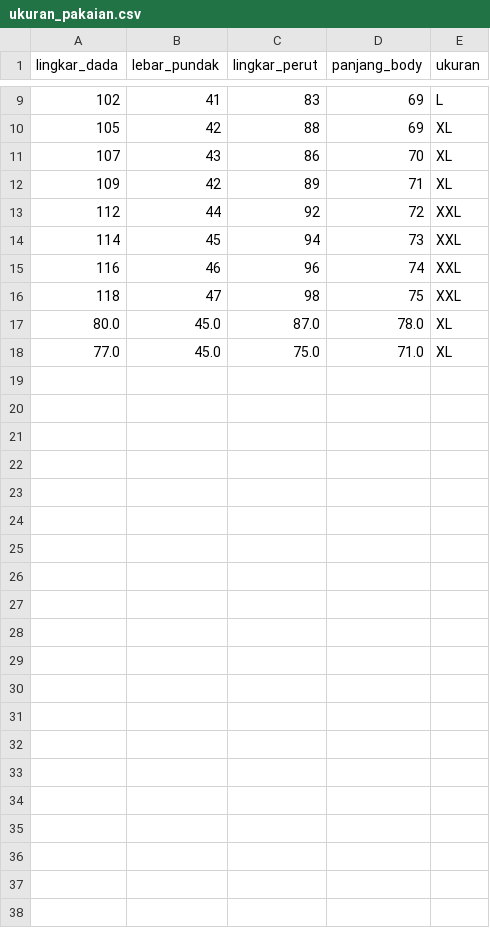
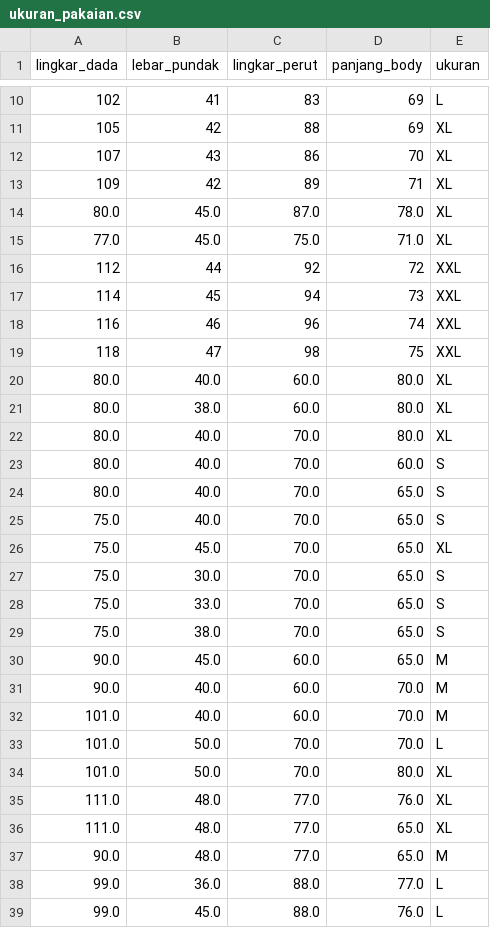
Before and after one commit to VhrsHACK/SizeCheckApp, a CSV file: dataset/ukuran_pakaian.csv, drawn as a sheet; only a part is shown, gaps mark what is left out; the diff covers the shown part only.

Commit message:
Update Main dan Dataset

```diff
--- a/dataset/ukuran_pakaian.csv
+++ b/dataset/ukuran_pakaian.csv
@@ -12,2 +13,4 @@ lingkar_dada,lebar_pundak,lingkar_perut,panjang_body,ukuran
 109,42,89,71,XL
+80.0,45.0,87.0,78.0,XL
+77.0,45.0,75.0,71.0,XL
 112,44,92,72,XXL
@@ -16,3 +19,21 @@ lingkar_dada,lebar_pundak,lingkar_perut,panjang_body,ukuran
 118,47,98,75,XXL
-80.0,45.0,87.0,78.0,XL
-77.0,45.0,75.0,71.0,XL
+80.0,40.0,60.0,80.0,XL
+80.0,38.0,60.0,80.0,XL
+80.0,40.0,70.0,80.0,XL
+80.0,40.0,70.0,60.0,S
+80.0,40.0,70.0,65.0,S
+75.0,40.0,70.0,65.0,S
+75.0,45.0,70.0,65.0,XL
+75.0,30.0,70.0,65.0,S
+75.0,33.0,70.0,65.0,S
+75.0,38.0,70.0,65.0,S
+90.0,45.0,60.0,65.0,M
+90.0,40.0,60.0,70.0,M
+101.0,40.0,60.0,70.0,M
+101.0,50.0,70.0,70.0,L
+101.0,50.0,70.0,80.0,XL
+111.0,48.0,77.0,76.0,XL
+111.0,48.0,77.0,65.0,XL
+90.0,48.0,77.0,65.0,M
+99.0,36.0,88.0,77.0,L
+99.0,45.0,88.0,76.0,L
```
Also changed, not shown: 1 added row elsewhere in this file, 1 other file.
